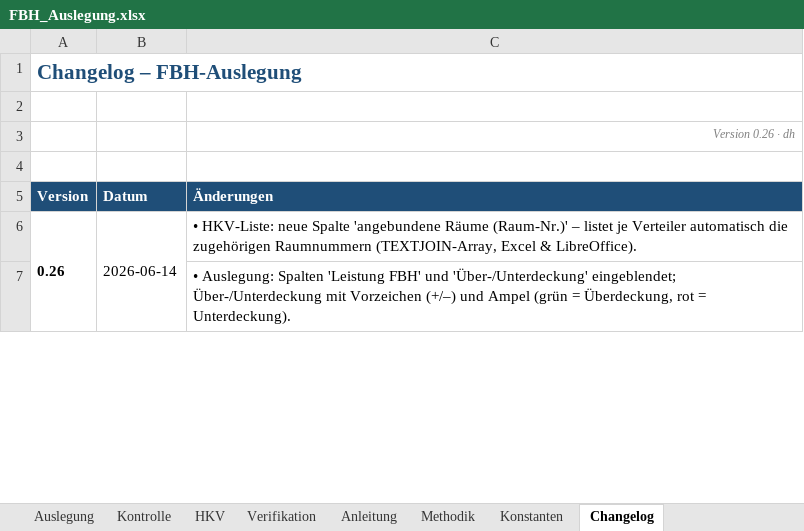
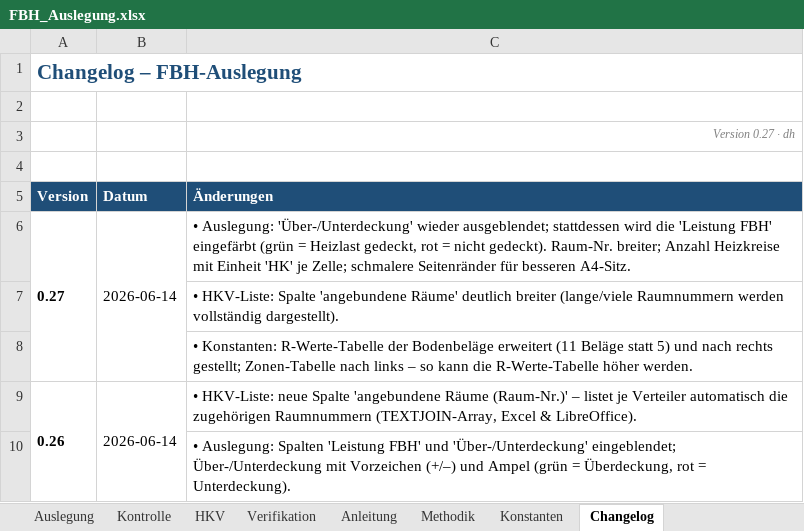
Before and after one commit to diffad/agnFBHExcel, an Excel workbook: FBH_Auslegung.xlsx, sheet Changelog, drawn as a sheet; only a part is shown; values as stored, in another font and other column widths than the file's, no borders; charts and pictures not drawn; the diff names each change by its address in the sheet, - before the commit and + after, or states it on an @@ line.

```diff
--- a/FBH_Auslegung.xlsx (sheet Changelog)
+++ b/FBH_Auslegung.xlsx (sheet Changelog)
-C3 (Änderungen): Version 0.26 · dh
+C3 (Änderungen): Version 0.27 · dh
+row 6: 0.27 | 2026-06-14 | • Auslegung: 'Über-/Unterdeckung' wieder ausgeblendet; stattdessen wird die 'Leistung FBH' eingefärbt (grün = Heizlast gedeckt, rot = nicht gedeckt). Raum-Nr. breiter; Anzahl Heizkreise mit Einheit 'HK' je Zelle; schmalere Seitenränder für besseren A4-Sitz.
+row 7:  |  | • HKV-Liste: Spalte 'angebundene Räume' deutlich breiter (lange/viele Raumnummern werden vollständig dargestellt).
+row 8:  |  | • Konstanten: R-Werte-Tabelle der Bodenbeläge erweitert (11 Beläge statt 5) und nach rechts gestellt; Zonen-Tabelle nach links – so kann die R-Werte-Tabelle höher werden.
```
Also changed, not shown: sheet Konstanten, sheet Auslegung, hidden cells, charts or pictures, 1 other file.
